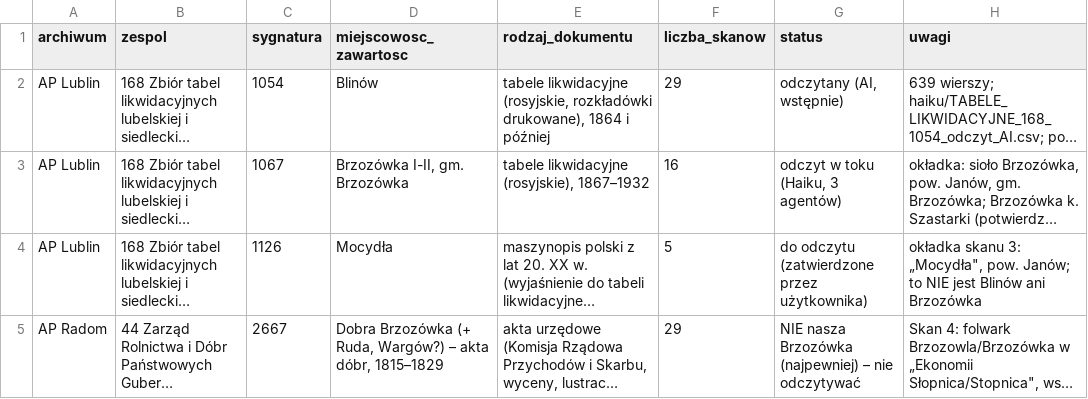
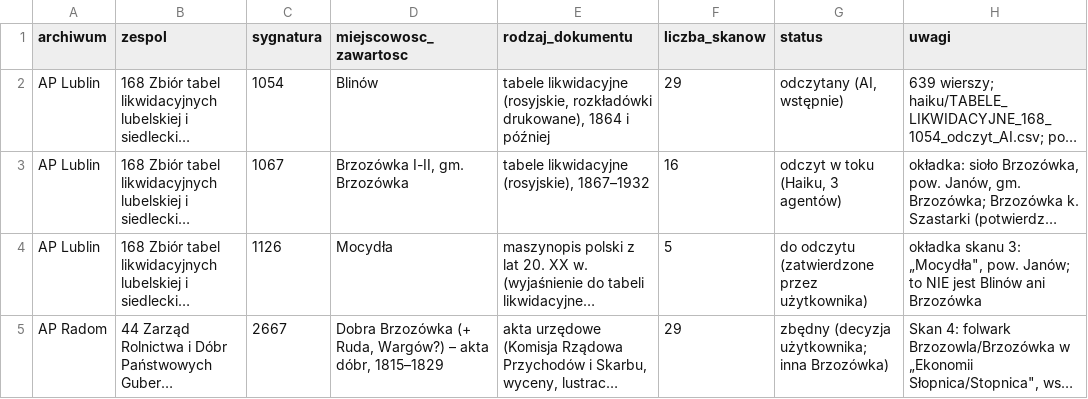
Before and after one commit to toxiconus/genealog-indexer-v7.1, a CSV file: public/konsolidacja/haiku/TABELE_LIKWIDACYJNE_REJESTR_JEDNOSTEK.csv, drawn as a sheet; long unchanged cells end in …; the diff names each change by its address in the sheet, - before the commit and + after, or states it on an @@ line.

```diff
--- a/public/konsolidacja/haiku/TABELE_LIKWIDACYJNE_REJESTR_JEDNOSTEK.csv
+++ b/public/konsolidacja/haiku/TABELE_LIKWIDACYJNE_REJESTR_JEDNOSTEK.csv
-G5 (status): NIE nasza Brzozówka (najpewniej) – nie odczytywać
+G5 (status): zbędny (decyzja użytkownika; inna Brzozówka)
```
Also changed, not shown: public/konsolidacja/haiku/TABELE_LIKWIDACYJNE_REJESTR_SKANOW.csv.
